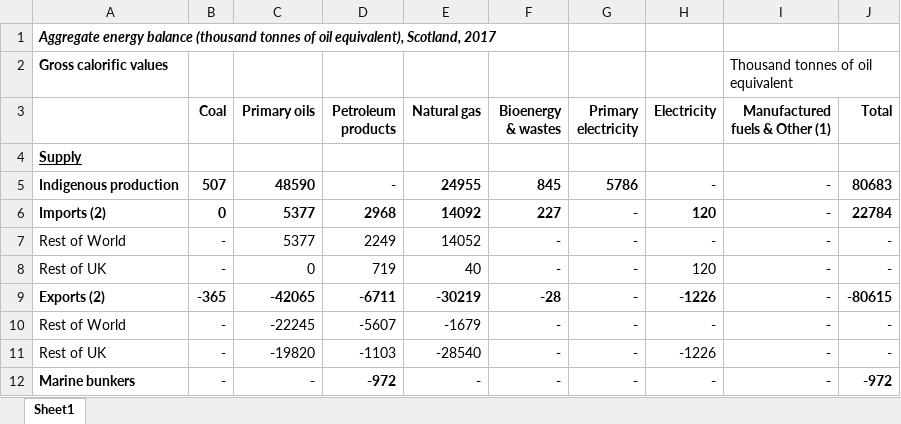
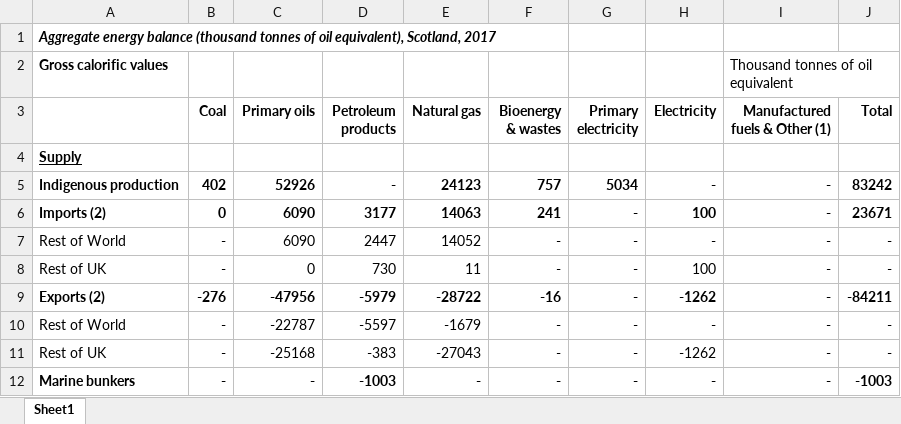
Before and after one commit to ischerr/Scottish-Energy-Statistics-Hub, an Excel workbook: Structure/1 - Whole System/EnBalanceData.xlsx, sheet Sheet1, drawn as a sheet; only a part is shown; values as stored, in another font and other column widths than the file's, no borders; the diff covers the shown part only; the diff names each change by its address in the sheet, - before the commit and + after, or states it on an @@ line.

```diff
--- a/Structure/1 - Whole System/EnBalanceData.xlsx (sheet Sheet1)
+++ b/Structure/1 - Whole System/EnBalanceData.xlsx (sheet Sheet1)
-B5 (Coal): 507
+B5 (Coal): 402
-C5 (Primary oils): 48590
+C5 (Primary oils): 52926
-E5 (Natural gas): 24955
+E5 (Natural gas): 24123
-F5 (Bioenergy & wastes): 845
+F5 (Bioenergy & wastes): 757
-G5 (Primary electricity): 5786
+G5 (Primary electricity): 5034
-J5 (Total): 80683
+J5 (Total): 83242
-C6:C7 (Primary oils): 5377
+C6:C7 (Primary oils): 6090
-D6 (Petroleum products): 2968
+D6 (Petroleum products): 3177
-E6 (Natural gas): 14092
+E6 (Natural gas): 14063
-F6 (Bioenergy & wastes): 227
+F6 (Bioenergy & wastes): 241
-H6 (Electricity): 120
+H6 (Electricity): 100
-J6 (Total): 22784
+J6 (Total): 23671
-D7 (Petroleum products): 2249
+D7 (Petroleum products): 2447
-D8 (Petroleum products): 719
+D8 (Petroleum products): 730
-E8 (Natural gas): 40
+E8 (Natural gas): 11
-H8 (Electricity): 120
+H8 (Electricity): 100
-B9 (Coal): -365
+B9 (Coal): -276
-C9 (Primary oils): -42065
+C9 (Primary oils): -47956
-D9 (Petroleum products): -6711
+D9 (Petroleum products): -5979
-E9 (Natural gas): -30219
+E9 (Natural gas): -28722
-F9 (Bioenergy & wastes): -28
+F9 (Bioenergy & wastes): -16
-H9 (Electricity): -1226
+H9 (Electricity): -1262
-J9 (Total): -80615
+J9 (Total): -84211
-C10 (Primary oils): -22245
+C10 (Primary oils): -22787
-D10 (Petroleum products): -5607
+D10 (Petroleum products): -5597
-C11 (Primary oils): -19820
+C11 (Primary oils): -25168
-D11 (Petroleum products): -1103
+D11 (Petroleum products): -383
-E11 (Natural gas): -28540
+E11 (Natural gas): -27043
-H11 (Electricity): -1226
+H11 (Electricity): -1262
-D12 (Petroleum products): -972
+D12 (Petroleum products): -1003
-J12 (Total): -972
+J12 (Total): -1003
```
Also changed, not shown: 3 added rows, 3 removed rows and 61 edited cells elsewhere in this sheet.
